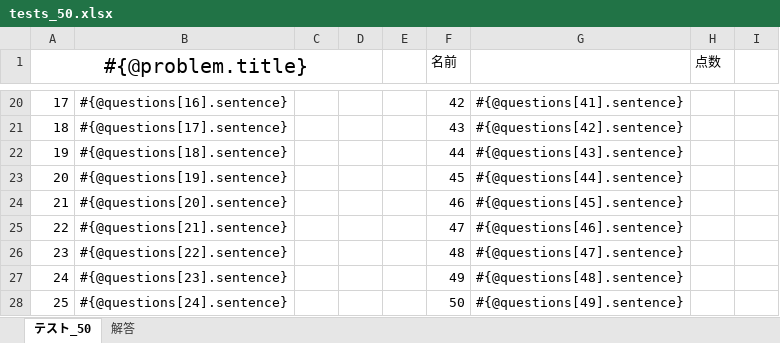
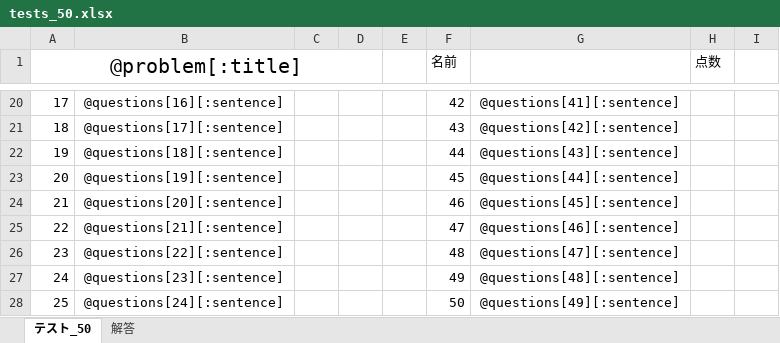
Before and after one commit to 16francs/examin_rails, an Excel workbook: lib/tests_50.xlsx, sheet テスト_50, drawn as a sheet; only a part is shown, gaps mark what is left out; values as stored, in another font and other column widths than the file's, no borders; the diff covers the shown part only; the diff names each change by its address in the sheet, - before the commit and + after, or states it on an @@ line.

```diff
--- a/lib/tests_50.xlsx (sheet テスト_50)
+++ b/lib/tests_50.xlsx (sheet テスト_50)
-A1: #{@problem.title}
+A1: @problem[:title]
-B20: #{@questions[16].sentence}
+B20: @questions[16][:sentence]
-G20: #{@questions[41].sentence}
+G20: @questions[41][:sentence]
-B21: #{@questions[17].sentence}
+B21: @questions[17][:sentence]
-G21: #{@questions[42].sentence}
+G21: @questions[42][:sentence]
-B22: #{@questions[18].sentence}
+B22: @questions[18][:sentence]
-G22: #{@questions[43].sentence}
+G22: @questions[43][:sentence]
-B23: #{@questions[19].sentence}
+B23: @questions[19][:sentence]
-G23: #{@questions[44].sentence}
+G23: @questions[44][:sentence]
-B24: #{@questions[20].sentence}
+B24: @questions[20][:sentence]
-G24: #{@questions[45].sentence}
+G24: @questions[45][:sentence]
-B25: #{@questions[21].sentence}
+B25: @questions[21][:sentence]
-G25: #{@questions[46].sentence}
+G25: @questions[46][:sentence]
-B26: #{@questions[22].sentence}
+B26: @questions[22][:sentence]
-G26: #{@questions[47].sentence}
+G26: @questions[47][:sentence]
-B27: #{@questions[23].sentence}
+B27: @questions[23][:sentence]
-G27: #{@questions[48].sentence}
+G27: @questions[48][:sentence]
-B28: #{@questions[24].sentence}
+B28: @questions[24][:sentence]
-G28: #{@questions[49].sentence}
+G28: @questions[49][:sentence]
```
Also changed, not shown: 32 edited cells elsewhere in this sheet, sheet 解答, lib/tests_20.xlsx, lib/tests_30.xlsx, 3 other files.
